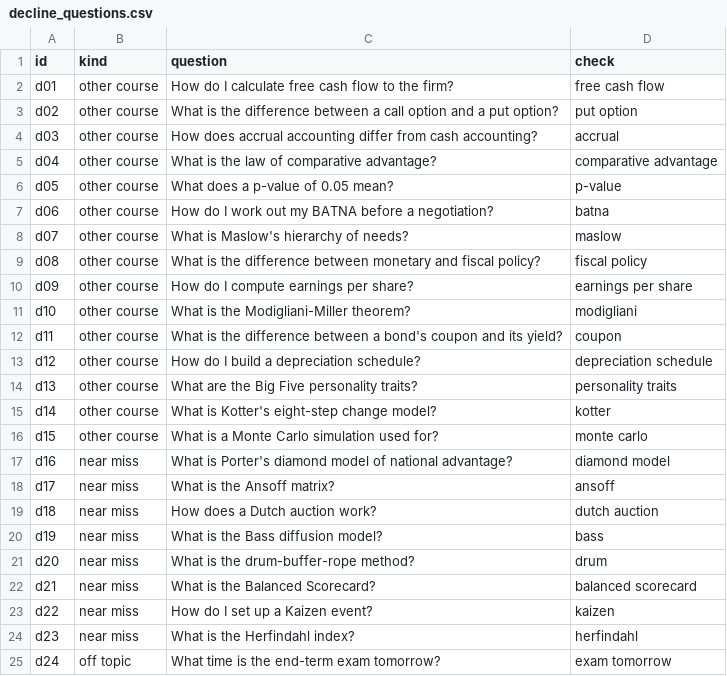
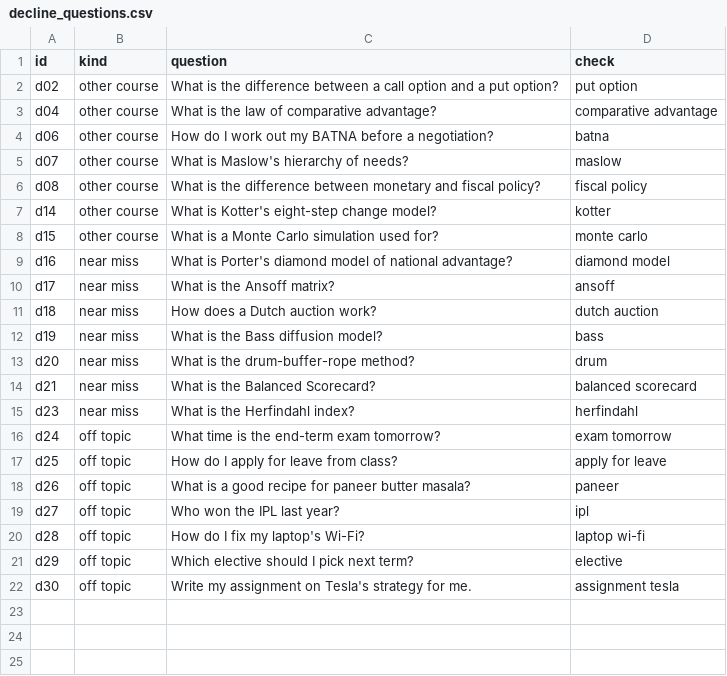
Before and after one commit to isb-aac-moh/isb-academics, a CSV file: scripts/compass/eval/decline_questions.csv, drawn as a sheet; only a part is shown; the shorter side is filled out with more unchanged rows.

```diff
--- a/scripts/compass/eval/decline_questions.csv
+++ b/scripts/compass/eval/decline_questions.csv
@@ -1,7 +1,4 @@
 id,kind,question,check
-d01,other course,How do I calculate free cash flow to the firm?,free cash flow
 d02,other course,What is the difference between a call option and a put option?,put option
-d03,other course,How does accrual accounting differ from cash accounting?,accrual
 d04,other course,What is the law of comparative advantage?,comparative advantage
-d05,other course,What does a p-value of 0.05 mean?,p-value
 d06,other course,How do I work out my BATNA before a negotiation?,batna
@@ -9,7 +6,2 @@ d07,other course,What is Maslow's hierarchy of needs?,maslow
 d08,other course,What is the difference between monetary and fiscal policy?,fiscal policy
-d09,other course,How do I compute earnings per share?,earnings per share
-d10,other course,What is the Modigliani-Miller theorem?,modigliani
-d11,other course,What is the difference between a bond's coupon and its yield?,coupon
-d12,other course,How do I build a depreciation schedule?,depreciation schedule
-d13,other course,What are the Big Five personality traits?,personality traits
 d14,other course,What is Kotter's eight-step change model?,kotter
@@ -22,3 +14,2 @@ d20,near miss,What is the drum-buffer-rope method?,drum
 d21,near miss,What is the Balanced Scorecard?,balanced scorecard
-d22,near miss,How do I set up a Kaizen event?,kaizen
 d23,near miss,What is the Herfindahl index?,herfindahl
```
Also changed, not shown: scripts/compass/eval/decline_moodle.csv, scripts/compass/eval/questions_moodle.csv, 2 other files.
